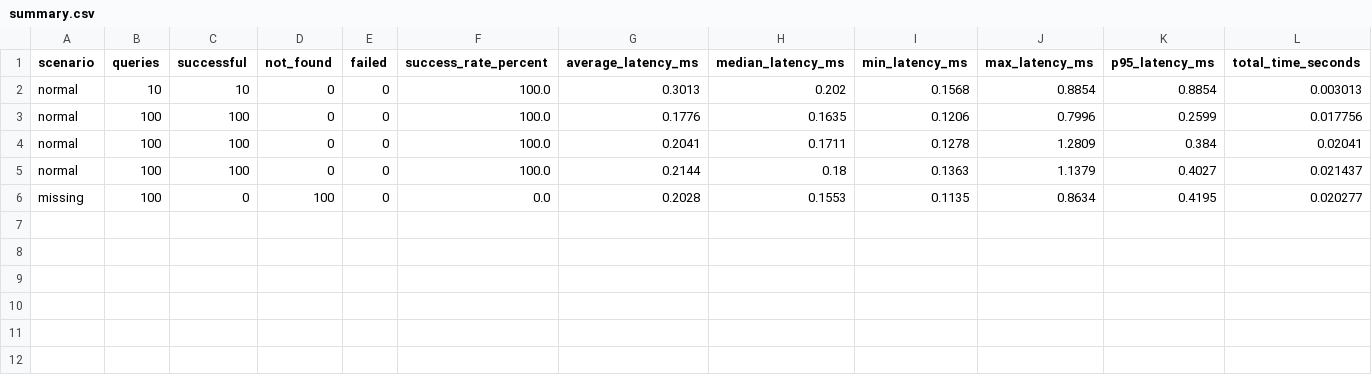
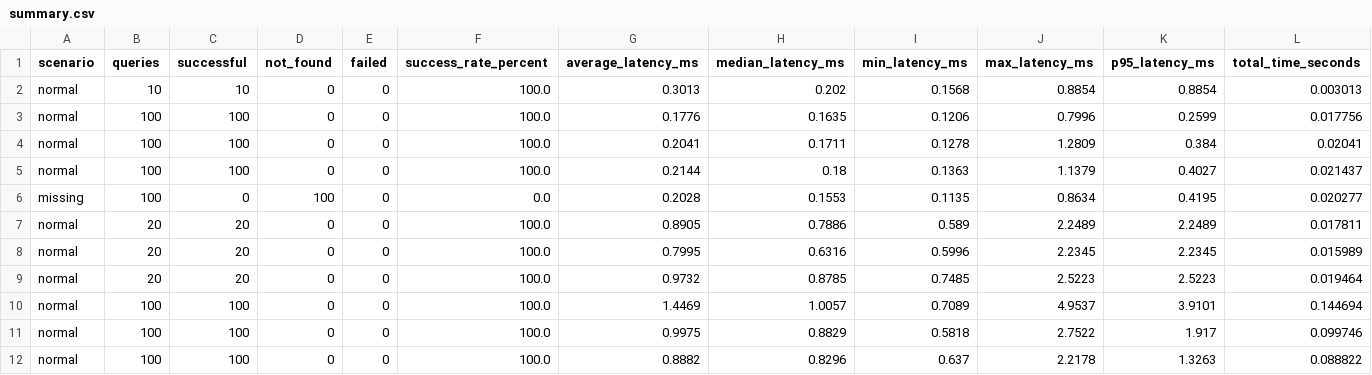
Before and after one commit to Sushanth1602/team15-distributed-dns, a CSV file: results/summary.csv, drawn as a sheet; only a part is shown; rows hold the shown columns only; the diff names each change by its address in the sheet, - before the commit and + after, or states it on an @@ line.

```diff
--- a/results/summary.csv
+++ b/results/summary.csv
+row 7: normal | 20 | 20 | 0 | 0 | 100.0 | 0.8905 | 0.7886 | 0.589 | 2.2489 | 2.2489 | 0.017811
+row 8: normal | 20 | 20 | 0 | 0 | 100.0 | 0.7995 | 0.6316 | 0.5996 | 2.2345 | 2.2345 | 0.015989
+row 9: normal | 20 | 20 | 0 | 0 | 100.0 | 0.9732 | 0.8785 | 0.7485 | 2.5223 | 2.5223 | 0.019464
+row 10: normal | 100 | 100 | 0 | 0 | 100.0 | 1.4469 | 1.0057 | 0.7089 | 4.9537 | 3.9101 | 0.144694
+row 11: normal | 100 | 100 | 0 | 0 | 100.0 | 0.9975 | 0.8829 | 0.5818 | 2.7522 | 1.917 | 0.099746
+row 12: normal | 100 | 100 | 0 | 0 | 100.0 | 0.8882 | 0.8296 | 0.637 | 2.2178 | 1.3263 | 0.088822
```
Also changed, not shown: 15 other files.
